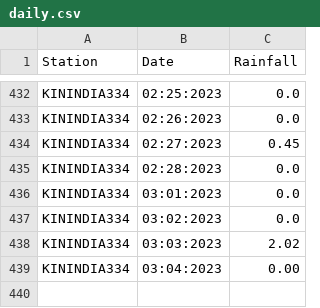
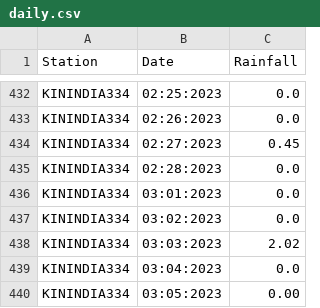
Before and after one commit to egawthrop/wx-scraper, a CSV file: daily.csv, drawn as a sheet; only a part is shown, gaps mark what is left out.

```diff
--- a/daily.csv
+++ b/daily.csv
@@ -438,2 +438,3 @@ KININDIA334,03:02:2023,0.0
 KININDIA334,03:03:2023,2.02
-KININDIA334,03:04:2023,0.00
+KININDIA334,03:04:2023,0.0
+KININDIA334,03:05:2023,0.00
```
